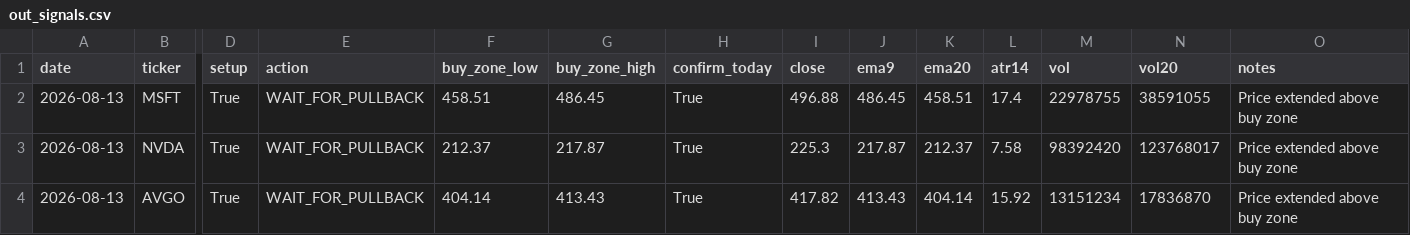
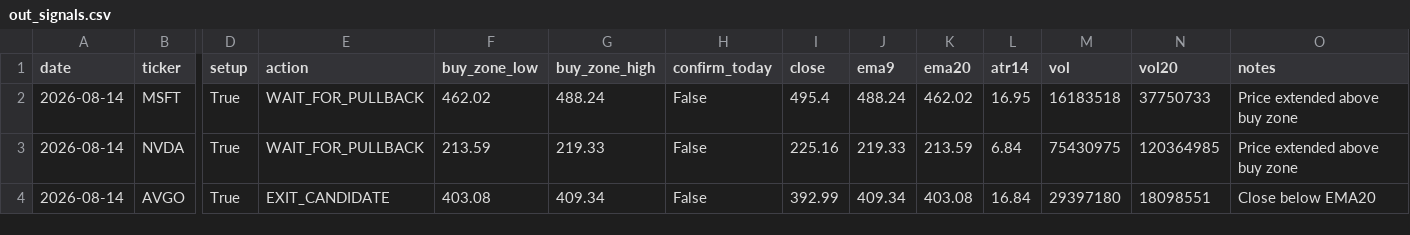
Before and after one commit to Ayodukale/S_B, a CSV file: data/out_signals.csv, drawn as a sheet; only a part is shown, gaps mark what is left out; the diff covers the shown part only; the diff names each change by its address in the sheet, - before the commit and + after, or states it on an @@ line.

```diff
--- a/data/out_signals.csv
+++ b/data/out_signals.csv
-A2:A4 (date): 2026-08-13
+A2:A4 (date): 2026-08-14
-F2 (buy_zone_low): 458.51
+F2 (buy_zone_low): 462.02
-G2 (buy_zone_high): 486.45
+G2 (buy_zone_high): 488.24
-H2:H4 (confirm_today): True
+H2:H4 (confirm_today): False
-I2 (close): 496.88
+I2 (close): 495.4
-J2 (ema9): 486.45
+J2 (ema9): 488.24
-K2 (ema20): 458.51
+K2 (ema20): 462.02
-L2 (atr14): 17.4
+L2 (atr14): 16.95
-M2 (vol): 22978755
+M2 (vol): 16183518
-N2 (vol20): 38591055
+N2 (vol20): 37750733
-F3 (buy_zone_low): 212.37
+F3 (buy_zone_low): 213.59
-G3 (buy_zone_high): 217.87
+G3 (buy_zone_high): 219.33
-I3 (close): 225.3
+I3 (close): 225.16
-J3 (ema9): 217.87
+J3 (ema9): 219.33
-K3 (ema20): 212.37
+K3 (ema20): 213.59
-L3 (atr14): 7.58
+L3 (atr14): 6.84
-M3 (vol): 98392420
+M3 (vol): 75430975
-N3 (vol20): 123768017
+N3 (vol20): 120364985
-E4 (action): WAIT_FOR_PULLBACK
+E4 (action): EXIT_CANDIDATE
-F4 (buy_zone_low): 404.14
+F4 (buy_zone_low): 403.08
-G4 (buy_zone_high): 413.43
+G4 (buy_zone_high): 409.34
-I4 (close): 417.82
+I4 (close): 392.99
-J4 (ema9): 413.43
+J4 (ema9): 409.34
-K4 (ema20): 404.14
+K4 (ema20): 403.08
-L4 (atr14): 15.92
+L4 (atr14): 16.84
-M4 (vol): 13151234
+M4 (vol): 29397180
-N4 (vol20): 17836870
+N4 (vol20): 18098551
-O4 (notes): Price extended above buy zone
+O4 (notes): Close below EMA20
```
Also changed, not shown: 19 edited cells elsewhere in this file, 3 other files.
